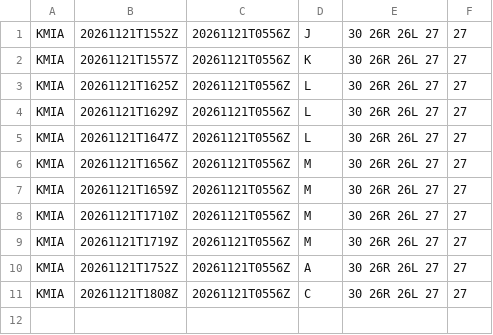
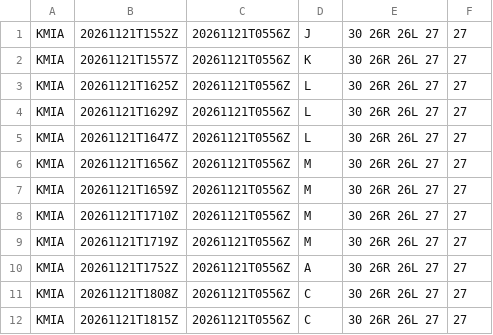
Before and after one commit to honghebincsg/pegasus-fid-gist, a CSV file: atis-history/KMIA/2026-11.csv, drawn as a sheet.

```diff
--- a/atis-history/KMIA/2026-11.csv
+++ b/atis-history/KMIA/2026-11.csv
@@ -11 +11,2 @@ KMIA,20261121T1752Z,20261121T0556Z,A,30 26R 26L 27,27
 KMIA,20261121T1808Z,20261121T0556Z,C,30 26R 26L 27,27
+KMIA,20261121T1815Z,20261121T0556Z,C,30 26R 26L 27,27
```
Also changed, not shown: atis-history/EHAM/2026-11.csv, atis-history/ZGGG/2026-11.csv, 3 other files.
